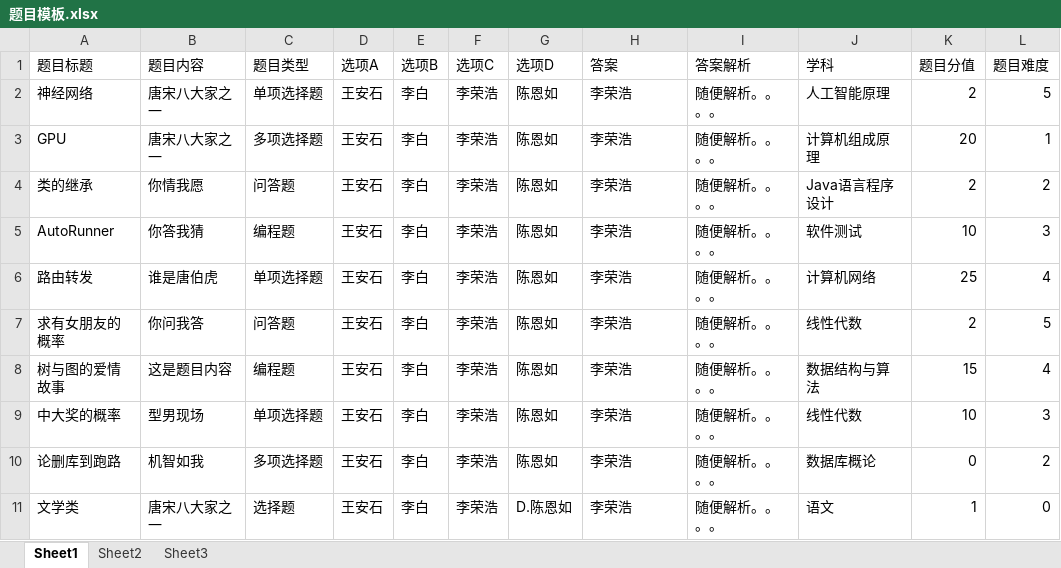
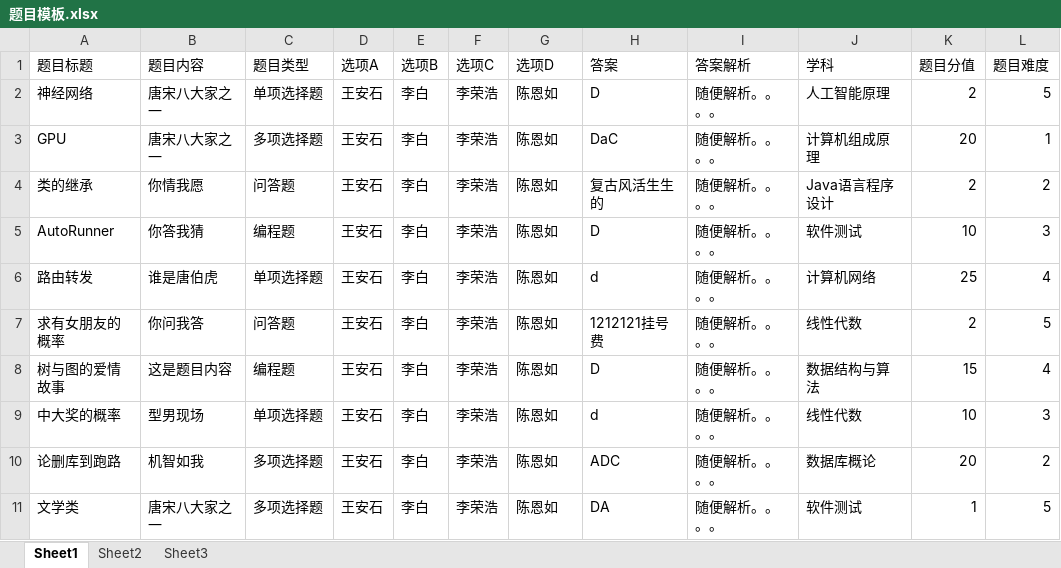
Before and after one commit to codemky/online_exam, an Excel workbook: src/main/resources/题目模板.xlsx, sheet Sheet1, drawn as a sheet; values as stored, in another font and other column widths than the file's, no borders; the diff names each change by its address in the sheet, - before the commit and + after, or states it on an @@ line.

```diff
--- a/src/main/resources/题目模板.xlsx (sheet Sheet1)
+++ b/src/main/resources/题目模板.xlsx (sheet Sheet1)
-H2 (答案): 李荣浩
+H2 (答案): D
-H3 (答案): 李荣浩
+H3 (答案): DaC
-H4 (答案): 李荣浩
+H4 (答案): 复古风活生生的
-H5 (答案): 李荣浩
+H5 (答案): D
-H6 (答案): 李荣浩
+H6 (答案): d
-H7 (答案): 李荣浩
+H7 (答案): 1212121挂号费
-H8 (答案): 李荣浩
+H8 (答案): D
-H9 (答案): 李荣浩
+H9 (答案): d
-H10 (答案): 李荣浩
+H10 (答案): ADC
-K10 (题目分值): 0
+K10 (题目分值): 20
-C11 (题目类型): 选择题
+C11 (题目类型): 多项选择题
-G11 (选项D): D.陈恩如
+G11 (选项D): 陈恩如
-H11 (答案): 李荣浩
+H11 (答案): DA
-J11 (学科): 语文
+J11 (学科): 软件测试
-L11 (题目难度): 0
+L11 (题目难度): 5
```
Also changed, not shown: 2 other files.
